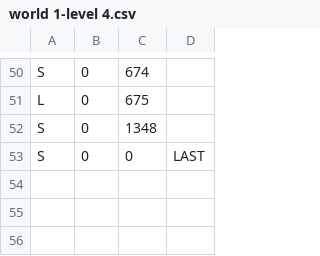
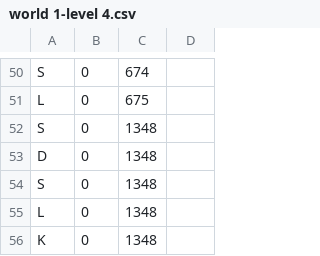
Before and after one commit to DPM1997/TFGMecanography, a CSV file: TFG/Assets/Levels/world 1-level 4.csv, drawn as a sheet; only a part is shown, gaps mark what is left out.

```diff
--- a/TFG/Assets/Levels/world 1-level 4.csv
+++ b/TFG/Assets/Levels/world 1-level 4.csv
@@ -52,2 +52,5 @@ L;0;675
 S;0;1348
-S;0;0;LAST
+D;0;1348
+S;0;1348
+L;0;1348
+K;0;1348
```
Also changed, not shown: TFG/Assets/Levels/world 1-level 1.csv, 27 other files.
